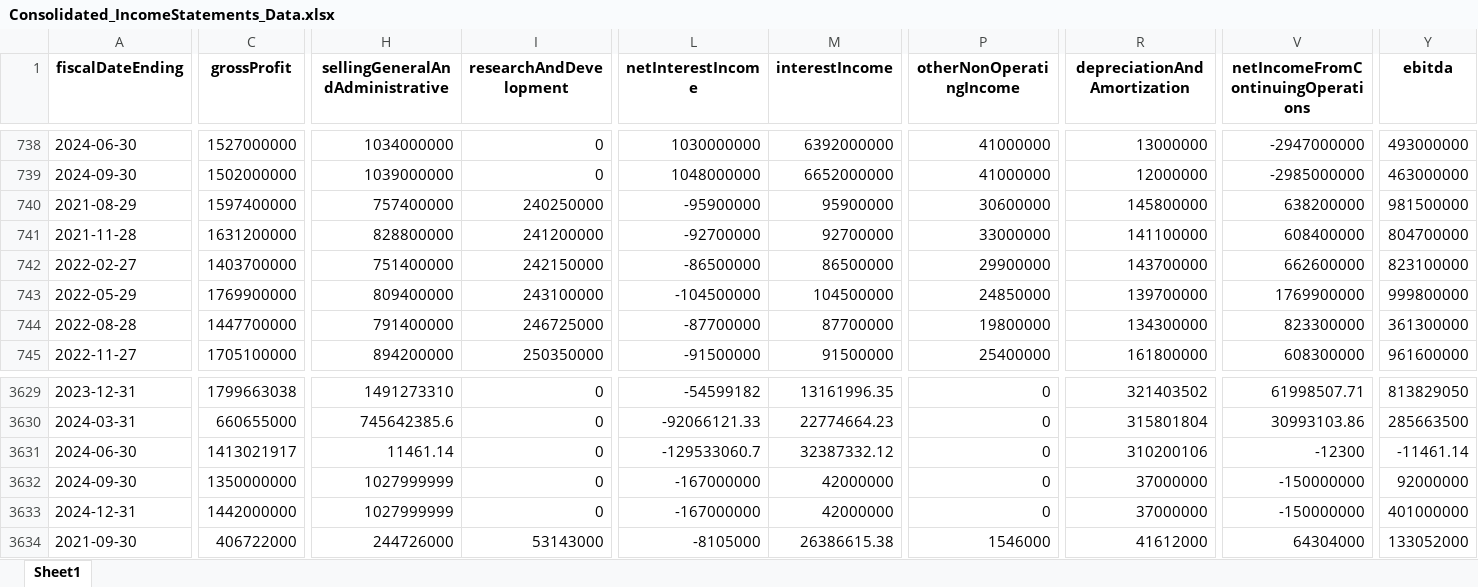
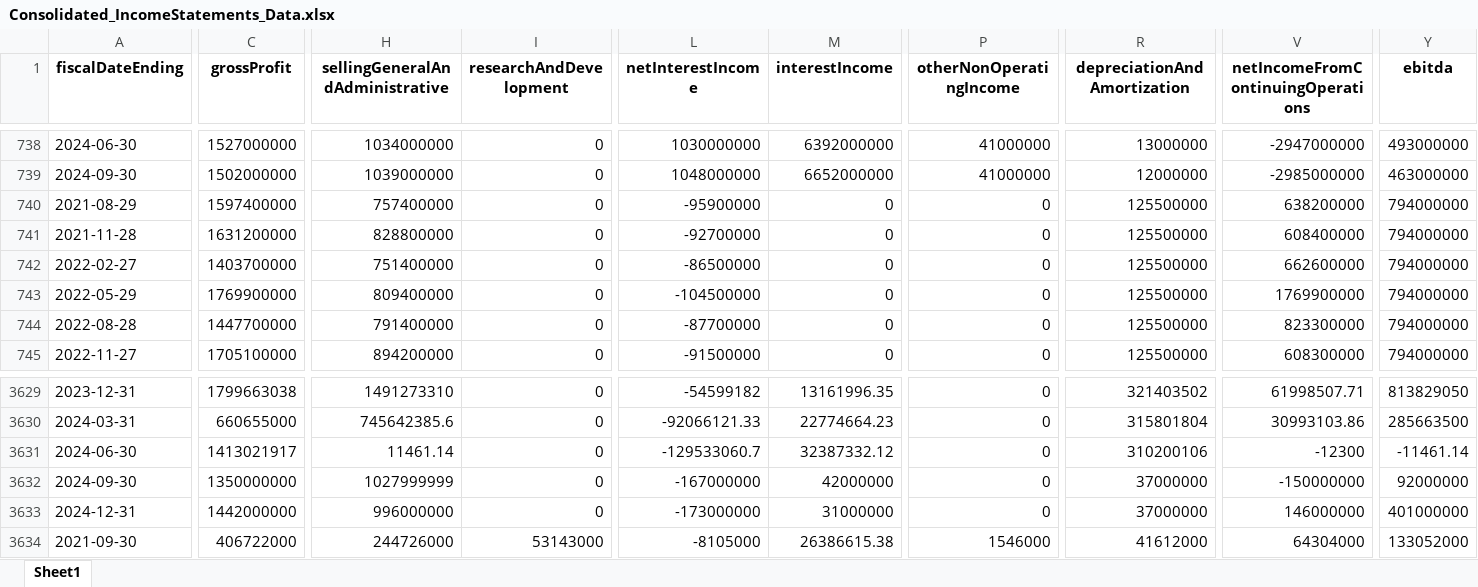
Before and after one commit to rolly9992/Project4, an Excel workbook: wrangling/Consolidated_IncomeStatements_Data.xlsx, sheet Sheet1, drawn as a sheet; only a part is shown, gaps mark what is left out; values as stored, in another font and other column widths than the file's, no borders; the diff covers the shown part only; the diff names each change by its address in the sheet, - before the commit and + after, or states it on an @@ line.

```diff
--- a/wrangling/Consolidated_IncomeStatements_Data.xlsx (sheet Sheet1)
+++ b/wrangling/Consolidated_IncomeStatements_Data.xlsx (sheet Sheet1)
-I740 (researchAndDevelopment): 240250000
+I740 (researchAndDevelopment): 0
-M740 (interestIncome): 95900000
+M740 (interestIncome): 0
-P740 (otherNonOperatingIncome): 30600000
+P740 (otherNonOperatingIncome): 0
-R740 (depreciationAndAmortization): 145800000
+R740 (depreciationAndAmortization): 125500000
-Y740 (ebitda): 981500000
+Y740 (ebitda): 794000000
-I741 (researchAndDevelopment): 241200000
+I741 (researchAndDevelopment): 0
-M741 (interestIncome): 92700000
+M741 (interestIncome): 0
-P741 (otherNonOperatingIncome): 33000000
+P741 (otherNonOperatingIncome): 0
-R741 (depreciationAndAmortization): 141100000
+R741 (depreciationAndAmortization): 125500000
-Y741 (ebitda): 804700000
+Y741 (ebitda): 794000000
-I742 (researchAndDevelopment): 242150000
+I742 (researchAndDevelopment): 0
-M742 (interestIncome): 86500000
+M742 (interestIncome): 0
-P742 (otherNonOperatingIncome): 29900000
+P742 (otherNonOperatingIncome): 0
-R742 (depreciationAndAmortization): 143700000
+R742 (depreciationAndAmortization): 125500000
-Y742 (ebitda): 823100000
+Y742 (ebitda): 794000000
-I743 (researchAndDevelopment): 243100000
+I743 (researchAndDevelopment): 0
-M743 (interestIncome): 104500000
+M743 (interestIncome): 0
-P743 (otherNonOperatingIncome): 24850000
+P743 (otherNonOperatingIncome): 0
-R743 (depreciationAndAmortization): 139700000
+R743 (depreciationAndAmortization): 125500000
-Y743 (ebitda): 999800000
+Y743 (ebitda): 794000000
-I744 (researchAndDevelopment): 246725000
+I744 (researchAndDevelopment): 0
-M744 (interestIncome): 87700000
+M744 (interestIncome): 0
-P744 (otherNonOperatingIncome): 19800000
+P744 (otherNonOperatingIncome): 0
-R744 (depreciationAndAmortization): 134300000
+R744 (depreciationAndAmortization): 125500000
-Y744 (ebitda): 361300000
+Y744 (ebitda): 794000000
-I745 (researchAndDevelopment): 250350000
+I745 (researchAndDevelopment): 0
-M745 (interestIncome): 91500000
+M745 (interestIncome): 0
-P745 (otherNonOperatingIncome): 25400000
+P745 (otherNonOperatingIncome): 0
-R745 (depreciationAndAmortization): 161800000
+R745 (depreciationAndAmortization): 125500000
-Y745 (ebitda): 961600000
+Y745 (ebitda): 794000000
-H3633 (sellingGeneralAndAdministrative): 1027999999
+H3633 (sellingGeneralAndAdministrative): 996000000
-L3633 (netInterestIncome): -167000000
+L3633 (netInterestIncome): -173000000
-M3633 (interestIncome): 42000000
+M3633 (interestIncome): 31000000
-V3633: -150000000
+V3633: 146000000
```
Also changed, not shown: 2 added rows and 499 edited cells elsewhere in this sheet, all_grid_search_metrics.xlsx, features_testing_metrics.xlsx, 18 other files.
